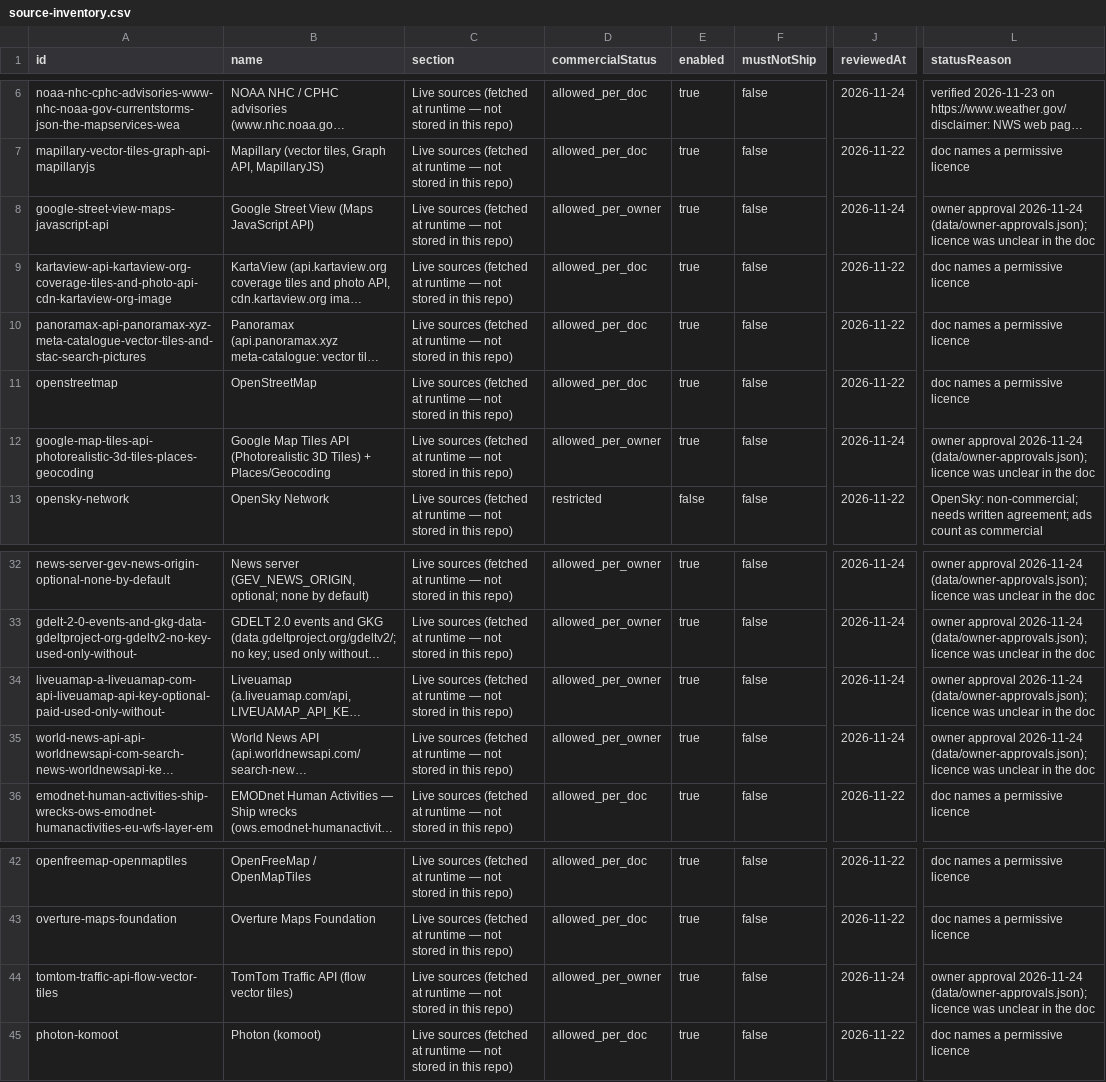
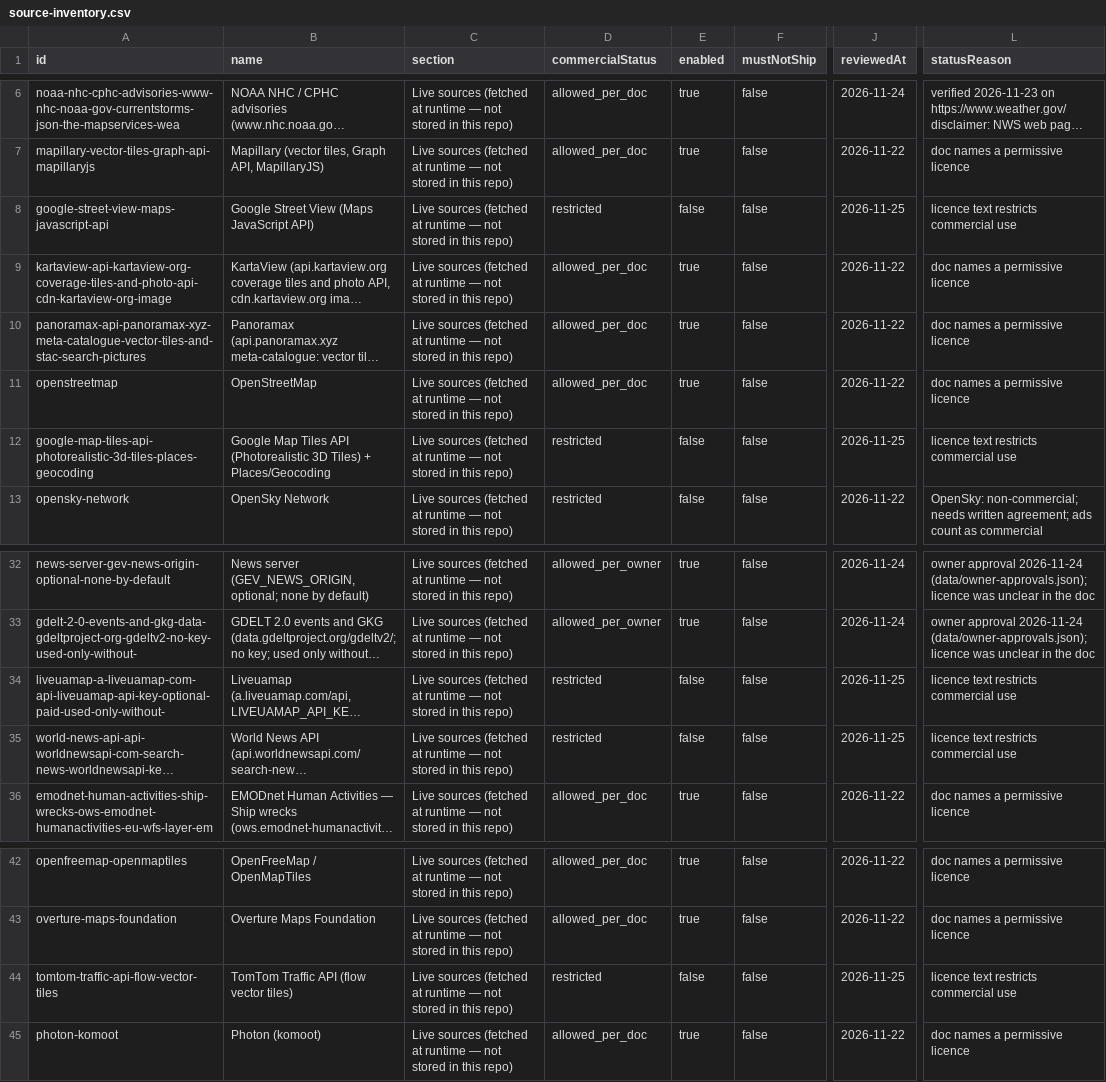
Before and after one commit to MwooVancity/live-camera-map, a CSV file: docs/source-audits/source-inventory.csv, drawn as a sheet; only a part is shown, gaps mark what is left out; long unchanged cells end in …; the diff names each change by its address in the sheet, - before the commit and + after, or states it on an @@ line.

```diff
--- a/docs/source-audits/source-inventory.csv
+++ b/docs/source-audits/source-inventory.csv
-D8 (commercialStatus): allowed_per_owner
+D8 (commercialStatus): restricted
-E8 (enabled): true
+E8 (enabled): false
-J8 (reviewedAt): 2026-11-24
+J8 (reviewedAt): 2026-11-25
-L8 (statusReason): owner approval 2026-11-24 (data/owner-approvals.json); licence was unclear in the doc
+L8 (statusReason): licence text restricts commercial use
-D12 (commercialStatus): allowed_per_owner
+D12 (commercialStatus): restricted
-E12 (enabled): true
+E12 (enabled): false
-J12 (reviewedAt): 2026-11-24
+J12 (reviewedAt): 2026-11-25
-L12 (statusReason): owner approval 2026-11-24 (data/owner-approvals.json); licence was unclear in the doc
+L12 (statusReason): licence text restricts commercial use
-D34:D35 (commercialStatus): allowed_per_owner
+D34:D35 (commercialStatus): restricted
-E34:E35 (enabled): true
+E34:E35 (enabled): false
-J34:J35 (reviewedAt): 2026-11-24
+J34:J35 (reviewedAt): 2026-11-25
-L34:L35 (statusReason): owner approval 2026-11-24 (data/owner-approvals.json); licence was unclear in the doc
+L34:L35 (statusReason): licence text restricts commercial use
-D44 (commercialStatus): allowed_per_owner
+D44 (commercialStatus): restricted
-E44 (enabled): true
+E44 (enabled): false
-J44 (reviewedAt): 2026-11-24
+J44 (reviewedAt): 2026-11-25
-L44 (statusReason): owner approval 2026-11-24 (data/owner-approvals.json); licence was unclear in the doc
+L44 (statusReason): licence text restricts commercial use
```
Also changed, not shown: 7 other files.
